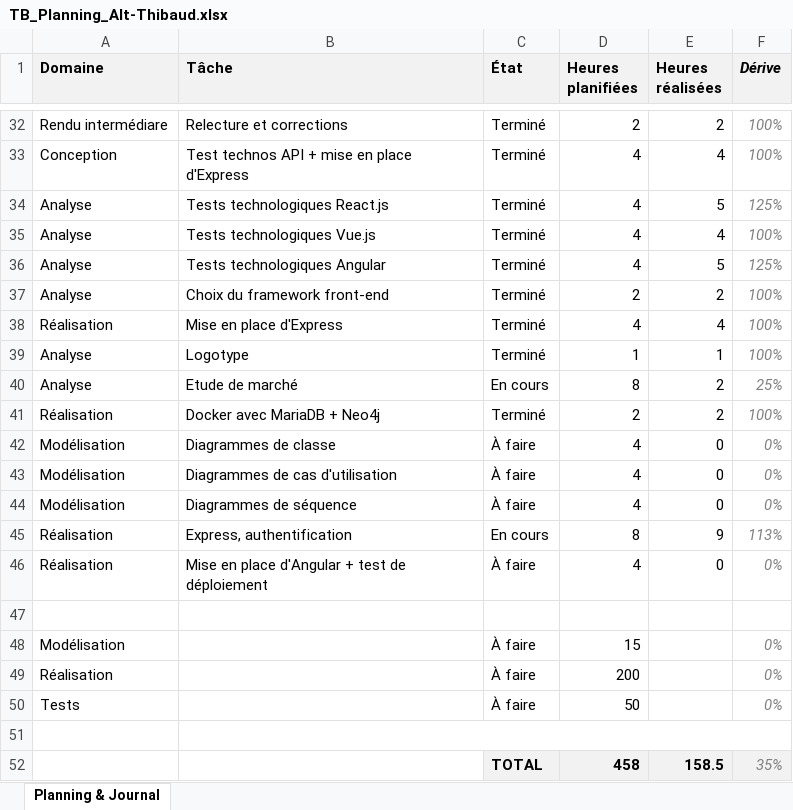
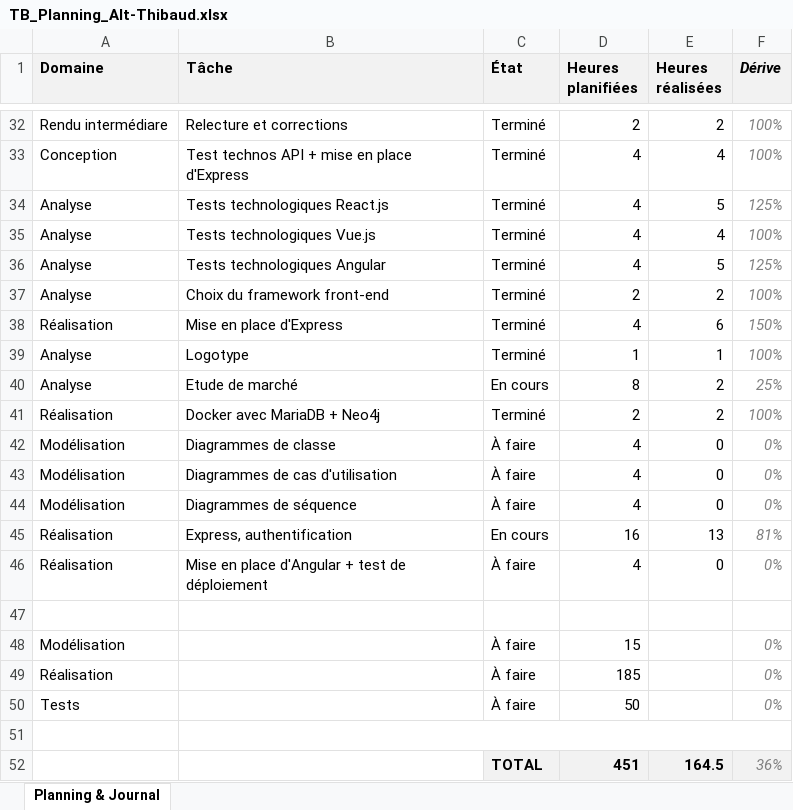
Before and after one commit to weevood/HEIG-MoonFish, an Excel workbook: 2.Documentation/Annexes/TB_Planning_Alt-Thibaud.xlsx, sheet Planning & Journal, drawn as a sheet; only a part is shown, gaps mark what is left out; values as stored, in another font and other column widths than the file's, no borders; conditional formats not drawn; removed rows and columns are numbered as before the commit, all else as after; the diff names each change by its address in the sheet, - before the commit and + after, or states it on an @@ line.

```diff
--- a/2.Documentation/Annexes/TB_Planning_Alt-Thibaud.xlsx (sheet Planning & Journal)
+++ b/2.Documentation/Annexes/TB_Planning_Alt-Thibaud.xlsx (sheet Planning & Journal)
-E38 (Heures réalisées): 4
+E38 (Heures réalisées): 6
-F38 (Dérive): 100%
+F38 (Dérive): 150%
-D45 (Heures planifiées): 8
+D45 (Heures planifiées): 16
-E45 (Heures réalisées): 9
+E45 (Heures réalisées): 13
-F45 (Dérive): 113%
+F45 (Dérive): 81%
-D49 (Heures planifiées): 200
+D49 (Heures planifiées): 185
-row 52:  |  | TOTAL | 458 | 158.5 | 35%
+row 52:  |  | TOTAL | 451 | 164.5 | 36%
```
Also changed, not shown: 59 other files.
